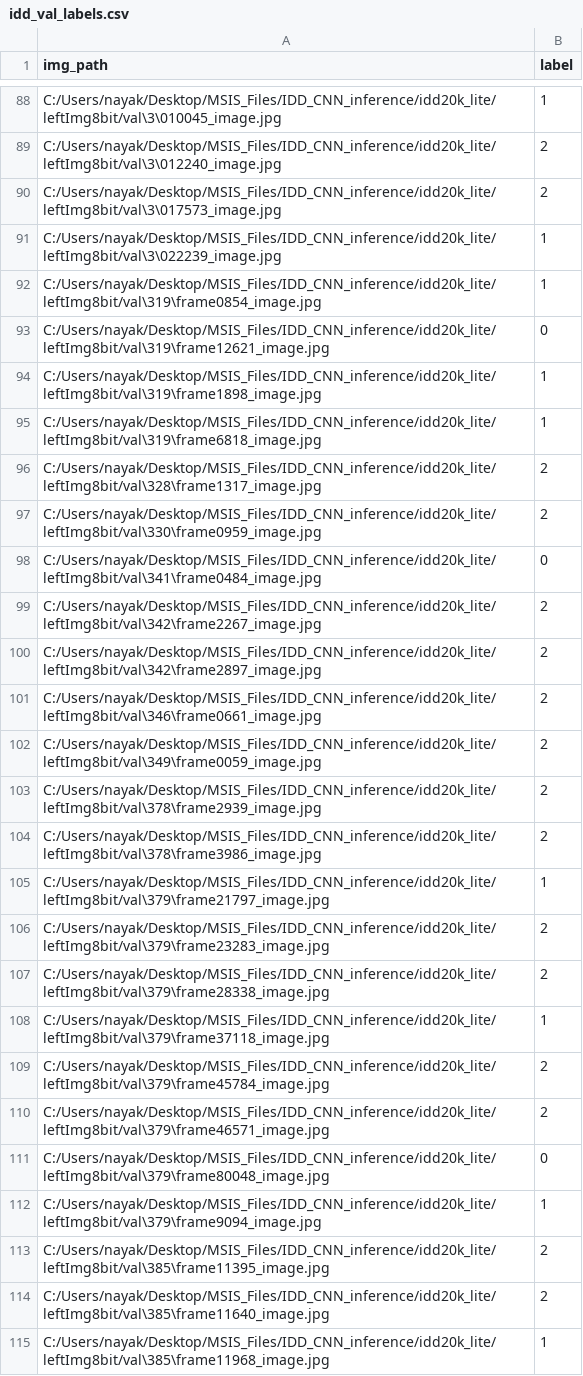
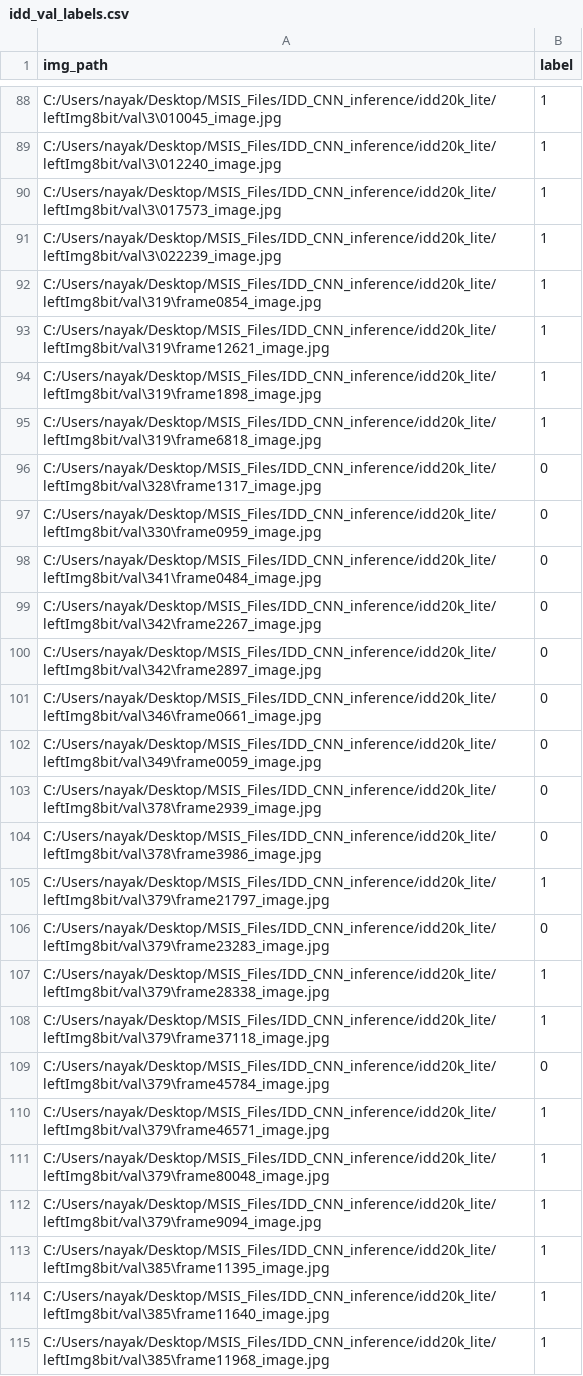
Before and after one commit to ashwindotsv/clocks-and-logic-blocks, a CSV file: CNN_inference/idd_val_labels.csv (was idd_val_labels.csv), drawn as a sheet; only a part is shown, gaps mark what is left out; the diff covers the shown part only; the diff names each change by its address in the sheet, - before the commit and + after, or states it on an @@ line.

Commit message:
Changed csv files to be in CNN_inference folder and added a script to check the labels. Also added a sanity check image for labels.

```diff
--- a/idd_val_labels.csv
+++ b/CNN_inference/idd_val_labels.csv
-B89:B90 (label): 2
+B89:B90 (label): 1
-B93 (label): 0
+B93 (label): 1
-B96:B97 (label): 2
+B96:B97 (label): 0
-B99:B104 (label): 2
+B99:B104 (label): 0
-B106 (label): 2
+B106 (label): 0
-B107 (label): 2
+B107 (label): 1
-B109 (label): 2
+B109 (label): 0
-B110 (label): 2
+B110 (label): 1
-B111 (label): 0
+B111 (label): 1
-B113:B114 (label): 2
+B113:B114 (label): 1
```
Also changed, not shown: 83 edited cells elsewhere in this file, 7 other files.
